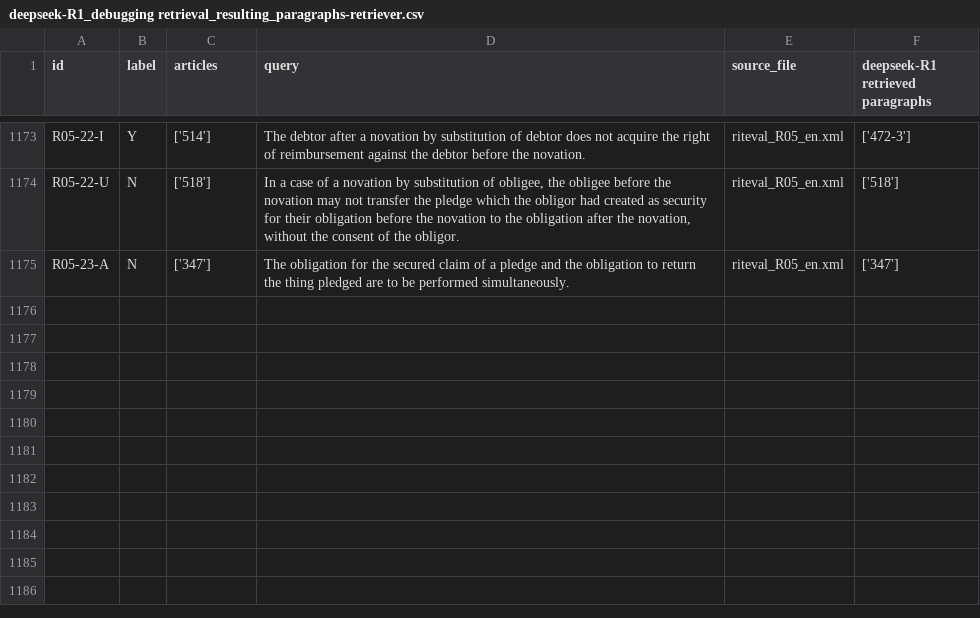
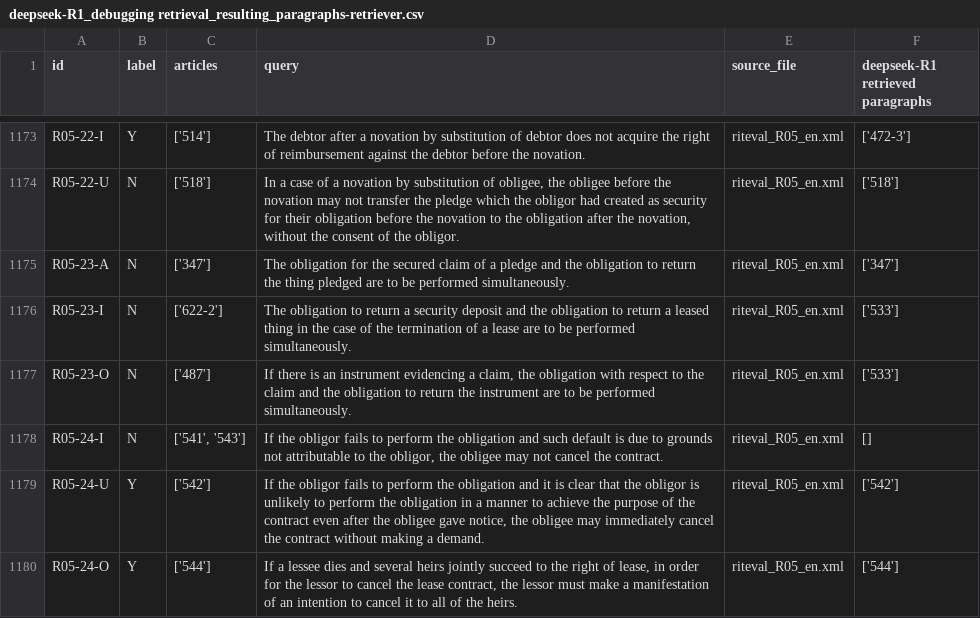
Before and after one commit to Marc8350/baresults, a CSV file: deepseek-R1_debugging retrieval_resulting_paragraphs-retriever.csv, drawn as a sheet; only a part is shown, gaps mark what is left out; the diff names each change by its address in the sheet, - before the commit and + after, or states it on an @@ line.

Commit message:
Update Excel files Tue 11 Mar 2025 11:48:04 AM CET

```diff
--- a/deepseek-R1_debugging retrieval_resulting_paragraphs-retriever.csv
+++ b/deepseek-R1_debugging retrieval_resulting_paragraphs-retriever.csv
+row 1176: R05-23-I | N | ['622-2'] | The obligation to return a security deposit and the obligation to return a leased thing in the case of the termination of a lease are to be performed simultaneously. | riteval_R05_en.xml | ['533']
+row 1177: R05-23-O | N | ['487'] | If there is an instrument evidencing a claim, the obligation with respect to the claim and the obligation to return the instrument are to be performed simultaneously. | riteval_R05_en.xml | ['533']
+row 1178: R05-24-I | N | ['541', '543'] | If the obligor fails to perform the obligation and such default is due to grounds not attributable to the obligor, the obligee may not cancel the contract. | riteval_R05_en.xml | []
+row 1179: R05-24-U | Y | ['542'] | If the obligor fails to perform the obligation and it is clear that the obligor is unlikely to perform the obligation in a manner to achieve the purpose of the contract even after the obligee gave notice, the obligee may immediately cancel the contract without making a demand. | riteval_R05_en.xml | ['542']
+row 1180: R05-24-O | Y | ['544'] | If a lessee dies and several heirs jointly succeed to the right of lease, in order for the lessor to cancel the lease contract, the lessor must make a manifestation of an intention to cancel it to all of the heirs. | riteval_R05_en.xml | ['544']
```
